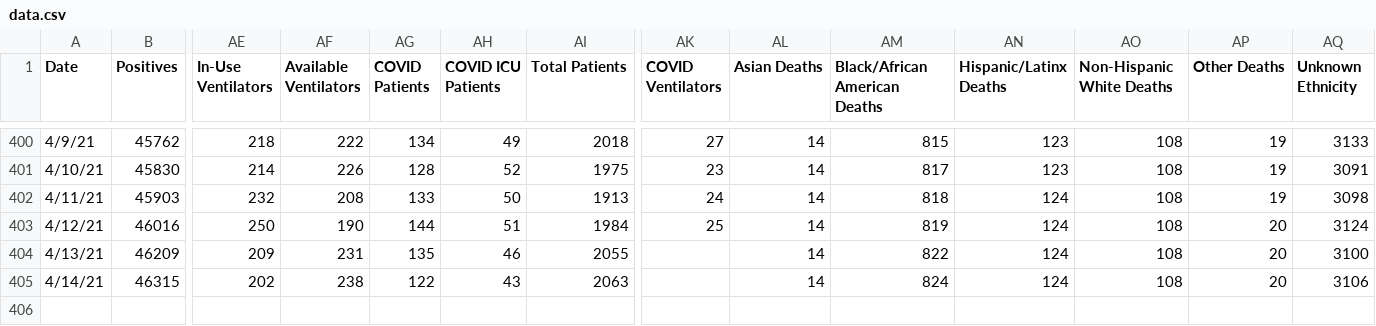
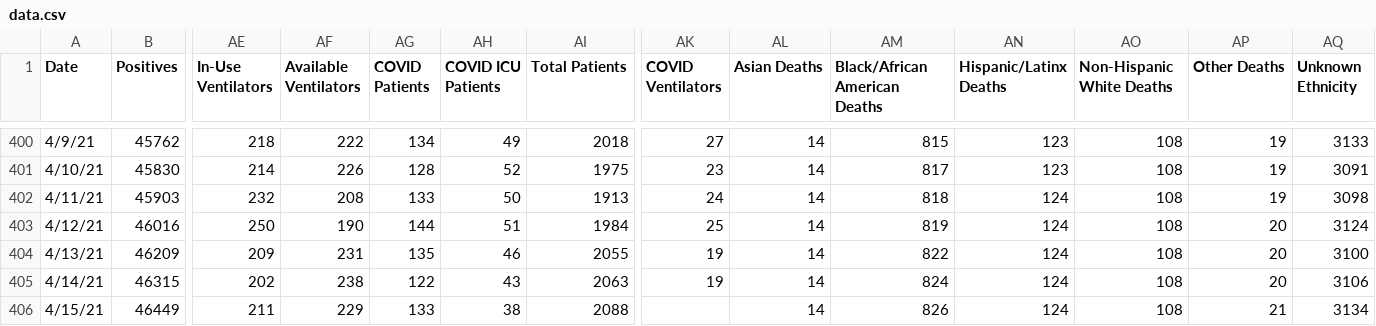
Before and after one commit to rstahlin/DC-COVID.github.io, a CSV file: data.csv, drawn as a sheet; only a part is shown, gaps mark what is left out; rows hold the shown columns only; the diff names each change by its address in the sheet, - before the commit and + after, or states it on an @@ line.

Commit message:
new data 202104115

```diff
--- a/data.csv
+++ b/data.csv
-AK404:AK405 (COVID Ventilators): (empty)
+AK404:AK405 (COVID Ventilators): 19
+row 406: 4/15/21 | 46449 | 211 | 229 | 133 | 38 | 2088 |  | 14 | 826 | 124 | 108 | 21 | 3134
```
Also changed, not shown: 58 other files.
